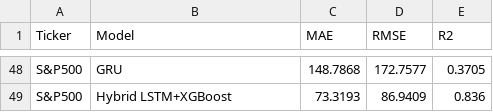
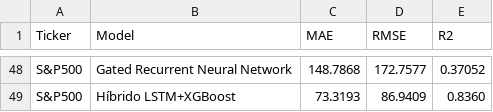
Before and after one commit to mmonsocadena/TFG_PredictStock, a CSV file: models_metrics.csv, drawn as a sheet; only a part is shown, gaps mark what is left out; the diff covers the shown part only; the diff names each change by its address in the sheet, - before the commit and + after, or states it on an @@ line.

```diff
--- a/models_metrics.csv
+++ b/models_metrics.csv
-B48 (Model): GRU
+B48 (Model): Gated Recurrent Neural Network
-E48 (R2): 0.3705
+E48 (R2): 0.37052
-B49 (Model): Hybrid LSTM+XGBoost
+B49 (Model): Híbrido LSTM+XGBoost
-E49 (R2): 0.836
+E49 (R2): 0.8360
```
Also changed, not shown: 14 added rows, 14 removed rows and 48 edited cells elsewhere in this file, 1 other file.
